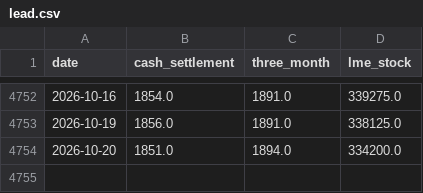
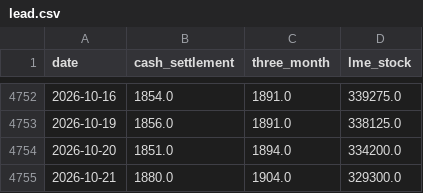
Before and after one commit to c-harsha/lme, a CSV file: data/lead.csv, drawn as a sheet; only a part is shown, gaps mark what is left out; the diff names each change by its address in the sheet, - before the commit and + after, or states it on an @@ line.

```diff
--- a/data/lead.csv
+++ b/data/lead.csv
+row 4755: 2026-10-21 | 1880.0 | 1904.0 | 329300.0
```
Also changed, not shown: data/aluminium.csv, data/copper.csv, 3 other files.
